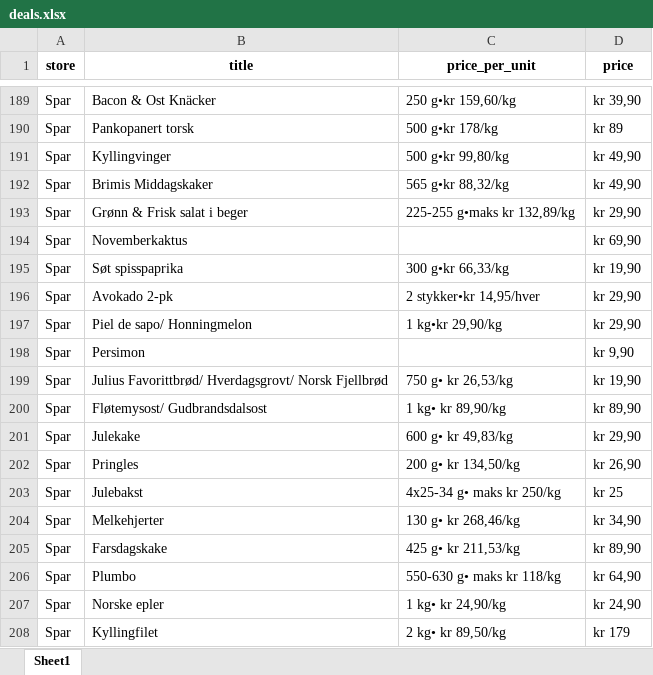
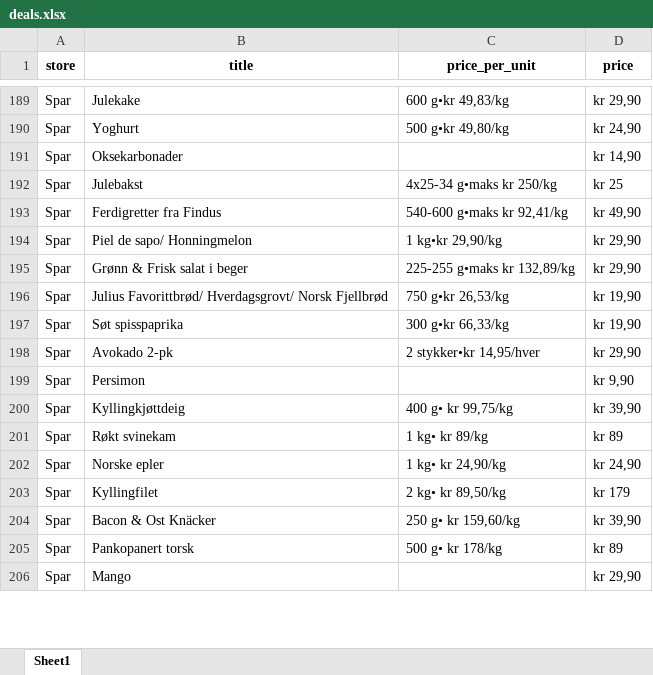
Before and after one commit to Botnen1/Deals-at-norwegian-supermarkets, an Excel workbook: deals.xlsx, sheet Sheet1, drawn as a sheet; only a part is shown, gaps mark what is left out; values as stored, in another font and other column widths than the file's, no borders; removed rows and columns are numbered as before the commit, all else as after; the diff covers the shown part only; the diff names each change by its address in the sheet, - before the commit and + after, or states it on an @@ line.

```diff
--- a/deals.xlsx (sheet Sheet1)
+++ b/deals.xlsx (sheet Sheet1)
-B189 (title): Bacon & Ost Knäcker
+B189 (title): Julekake
-C189 (price_per_unit): 250 g•kr 159,60/kg
+C189 (price_per_unit): 600 g•kr 49,83/kg
-D189 (price): kr 39,90
+D189 (price): kr 29,90
-B190 (title): Pankopanert torsk
+B190 (title): Yoghurt
-C190 (price_per_unit): 500 g•kr 178/kg
+C190 (price_per_unit): 500 g•kr 49,80/kg
-D190 (price): kr 89
+D190 (price): kr 24,90
+row 191: Spar | Oksekarbonader |  | kr 14,90
+row 192: Spar | Julebakst | 4x25-34 g•maks kr 250/kg | kr 25
-B193 (title): Kyllingvinger
+B193 (title): Ferdigretter fra Findus
-C193 (price_per_unit): 500 g•kr 99,80/kg
+C193 (price_per_unit): 540-600 g•maks kr 92,41/kg
-B194 (title): Brimis Middagskaker
+B194 (title): Piel de sapo/ Honningmelon
-C194 (price_per_unit): 565 g•kr 88,32/kg
+C194 (price_per_unit): 1 kg•kr 29,90/kg
-D194 (price): kr 49,90
+D194 (price): kr 29,90
-B196 (title): Novemberkaktus
+B196 (title): Julius Favorittbrød/ Hverdagsgrovt/ Norsk Fjellbrød
-C196 (price_per_unit): (empty)
+C196 (price_per_unit): 750 g•kr 26,53/kg
-D196 (price): kr 69,90
+D196 (price): kr 19,90
-row 197: Spar | Piel de sapo/ Honningmelon | 1 kg•kr 29,90/kg | kr 29,90
-B200 (title): Julius Favorittbrød/ Hverdagsgrovt/ Norsk Fjellbrød
+B200 (title): Kyllingkjøttdeig
-C200 (price_per_unit): 750 g• kr 26,53/kg
+C200 (price_per_unit): 400 g• kr 99,75/kg
-D200 (price): kr 19,90
+D200 (price): kr 39,90
-B201 (title): Fløtemysost/ Gudbrandsdalsost
+B201 (title): Røkt svinekam
-C201 (price_per_unit): 1 kg• kr 89,90/kg
+C201 (price_per_unit): 1 kg• kr 89/kg
-D201 (price): kr 89,90
+D201 (price): kr 89
-row 201: Spar | Julekake | 600 g• kr 49,83/kg | kr 29,90
@@ row 202 moved to row 209: Spar @@
-row 203: Spar | Julebakst | 4x25-34 g• maks kr 250/kg | kr 25
-row 204: Spar | Melkehjerter | 130 g• kr 268,46/kg | kr 34,90
-row 205: Spar | Farsdagskake | 425 g• kr 211,53/kg | kr 89,90
@@ row 206 moved to row 211: Spar @@
+row 204: Spar | Bacon & Ost Knäcker | 250 g• kr 159,60/kg | kr 39,90
+row 205: Spar | Pankopanert torsk | 500 g• kr 178/kg | kr 89
@@ row 212 moved to row 206: Spar @@
```
Also changed, not shown: 121 added rows, 121 removed rows, 84 moved rows and 190 edited cells elsewhere in this sheet, 3 other files.
